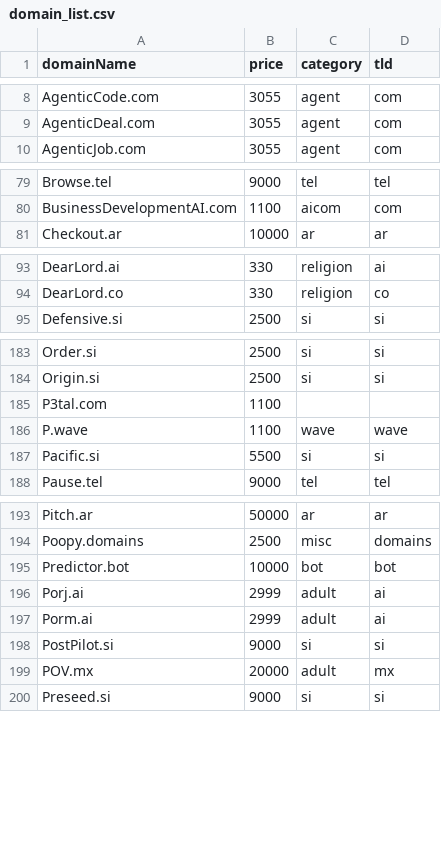
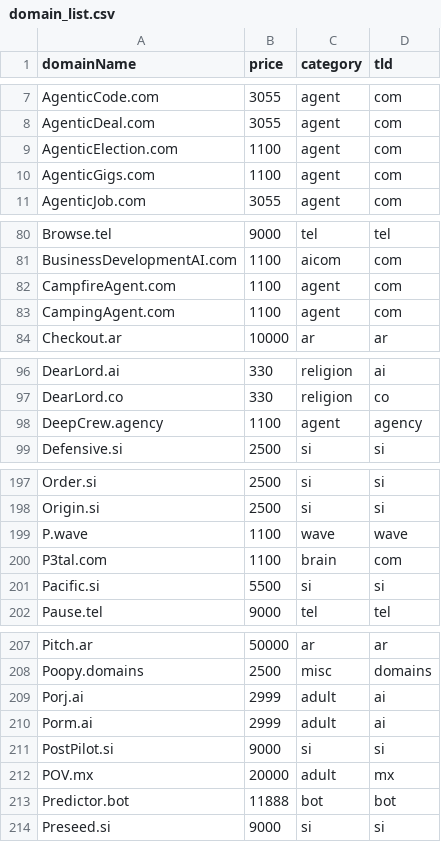
Before and after one commit to ds1/tdc, a CSV file: data/input/domain_list.csv, drawn as a sheet; only a part is shown, gaps mark what is left out; removed rows and columns are numbered as before the commit, all else as after; the diff covers the shown part only; the diff names each change by its address in the sheet, - before the commit and + after, or states it on an @@ line.

```diff
--- a/data/input/domain_list.csv
+++ b/data/input/domain_list.csv
+row 9: AgenticElection.com | 1100 | agent | com
+row 10: AgenticGigs.com | 1100 | agent | com
+row 82: CampfireAgent.com | 1100 | agent | com
+row 83: CampingAgent.com | 1100 | agent | com
+row 98: DeepCrew.agency | 1100 | agent | agency
-row 185: P3tal.com | 1100
+row 200: P3tal.com | 1100 | brain | com
-row 195: Predictor.bot | 10000 | bot | bot
+row 213: Predictor.bot | 11888 | bot | bot
```
Also changed, not shown: 10 added rows, 1 removed row, 1 moved row and 5 edited cells elsewhere in this file, 13 other files.
